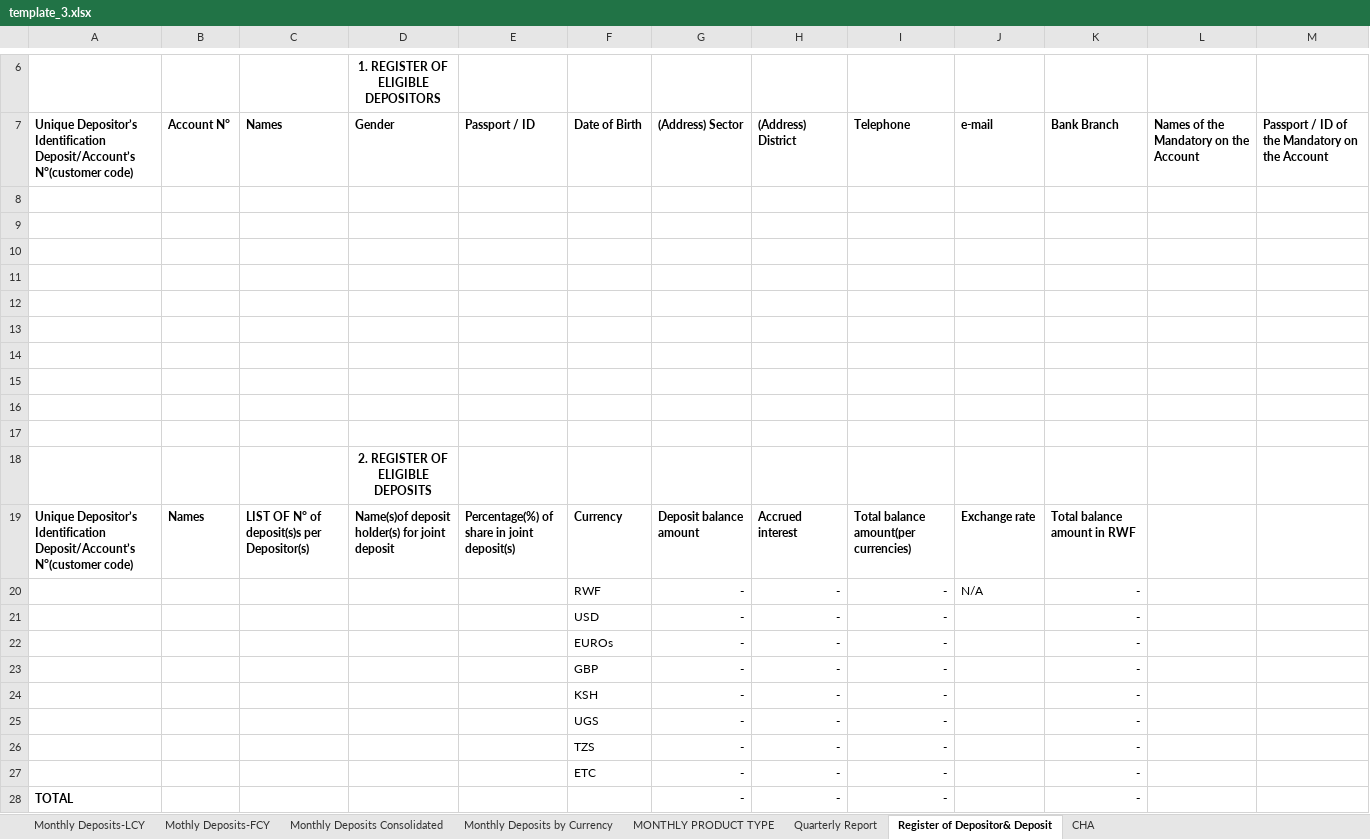
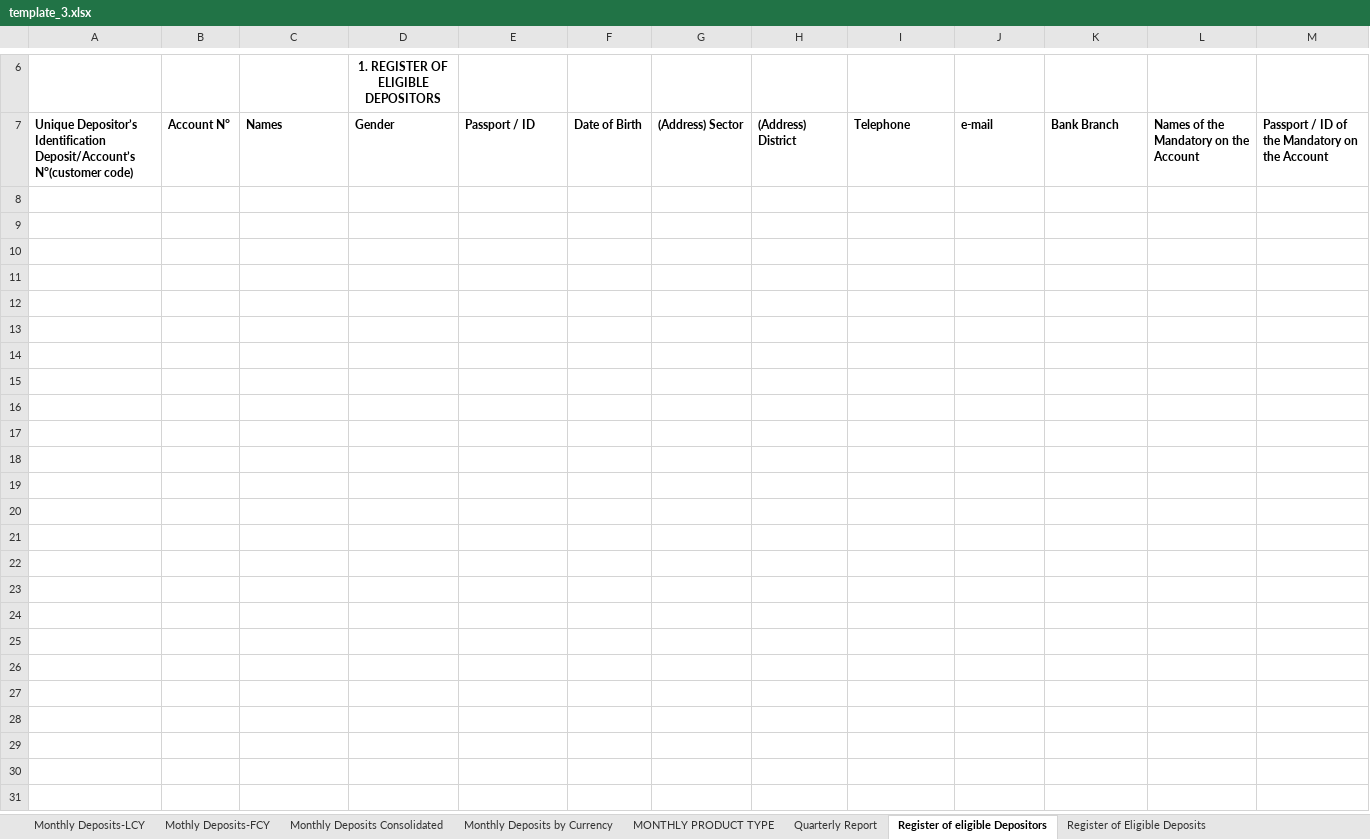
Before and after one commit to higirobruce/bnr-report-php, an Excel workbook: templates/template_3.xlsx, sheet Register of eligible Depositors, drawn as a sheet; only a part is shown, gaps mark what is left out; values as stored, in another font and other column widths than the file's, no borders; the diff names each change by its address in the sheet, - before the commit and + after, or states it on an @@ line.

```diff
--- a/templates/template_3.xlsx (sheet Register of eligible Depositors)
+++ b/templates/template_3.xlsx (sheet Register of eligible Depositors)
-sheet tab: Register of Depositor& Deposit
+sheet tab: Register of eligible Depositors
@@ sheet tab hidden: CHA @@
+sheet tab: Register of Eligible Deposits
-row 8: (empty)
-row 9: (empty)
-row 10: (empty)
-row 11: (empty)
-row 12: (empty)
-row 13: (empty)
-row 14: (empty)
-row 15: (empty)
-row 16: (empty)
-row 17: (empty)
-row 18:  |  |  | 2. REGISTER OF ELIGIBLE DEPOSITS
-row 19: Unique Depositor’s Identification Deposit/Account’s N°(customer code) | Names | LIST OF N° of deposit(s)s per Depositor(s) | Name(s)of deposit holder(s) for joint deposit | Percentage(%) of share in joint deposit(s) | Currency | Deposit balance amount | Accrued interest | Total balance amount(per currencies) | Exchange rate | Total balance amount in RWF
-row 20:  |  |  |  |  | RWF | - | - | - | N/A | -
-row 21:  |  |  |  |  | USD | - | - | - |  | -
-row 22:  |  |  |  |  | EUROs | - | - | - |  | -
-row 23:  |  |  |  |  | GBP | - | - | - |  | -
-row 24:  |  |  |  |  | KSH | - | - | - |  | -
-row 25:  |  |  |  |  | UGS | - | - | - |  | -
-row 26:  |  |  |  |  | TZS | - | - | - |  | -
-row 27:  |  |  |  |  | ETC | - | - | - |  | -
-row 28: TOTAL |  |  |  |  |  | - | - | - |  | -
```
Also changed, not shown: 3 other files.
